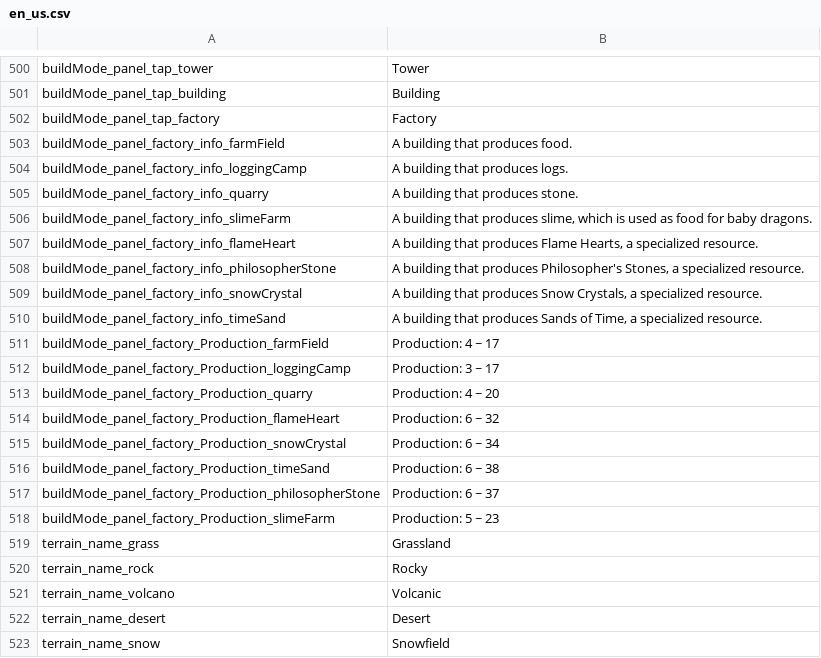
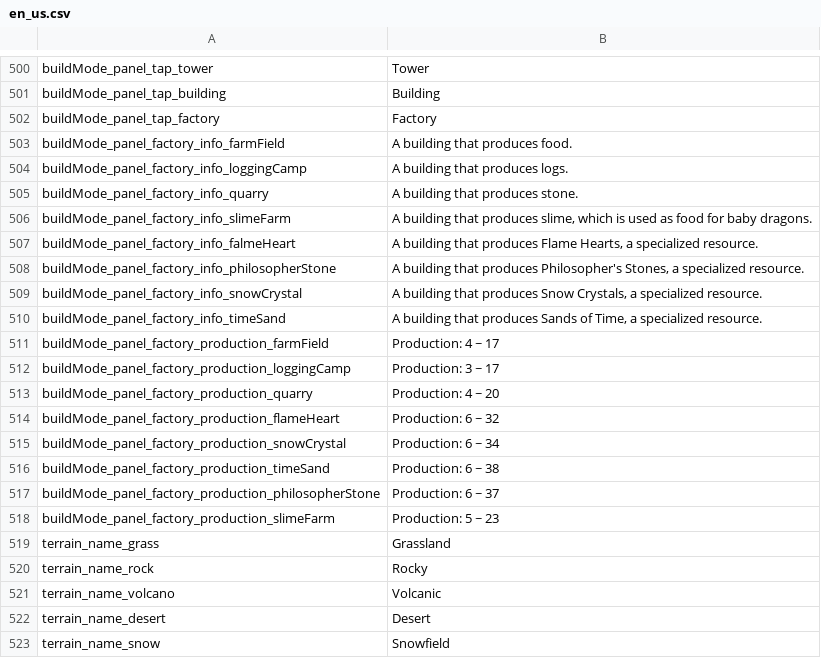
Before and after one commit to JoKangHyeon/TowerAndDragon, a CSV file: Assets/StreamingAssets/Localization/en_us.csv, drawn as a sheet; only a part is shown, gaps mark what is left out; the diff names each change by its address in the sheet, - before the commit and + after, or states it on an @@ line.

```diff
--- a/Assets/StreamingAssets/Localization/en_us.csv
+++ b/Assets/StreamingAssets/Localization/en_us.csv
-A507: buildMode_panel_factory_info_flameHeart
+A507: buildMode_panel_factory_info_falmeHeart
-A511: buildMode_panel_factory_Production_farmField
+A511: buildMode_panel_factory_production_farmField
-A512: buildMode_panel_factory_Production_loggingCamp
+A512: buildMode_panel_factory_production_loggingCamp
-A513: buildMode_panel_factory_Production_quarry
+A513: buildMode_panel_factory_production_quarry
-A514: buildMode_panel_factory_Production_flameHeart
+A514: buildMode_panel_factory_production_flameHeart
-A515: buildMode_panel_factory_Production_snowCrystal
+A515: buildMode_panel_factory_production_snowCrystal
-A516: buildMode_panel_factory_Production_timeSand
+A516: buildMode_panel_factory_production_timeSand
-A517: buildMode_panel_factory_Production_philosopherStone
+A517: buildMode_panel_factory_production_philosopherStone
-A518: buildMode_panel_factory_Production_slimeFarm
+A518: buildMode_panel_factory_production_slimeFarm
```
Also changed, not shown: Assets/StreamingAssets/Localization/ko_kr.csv, 4 other files.
